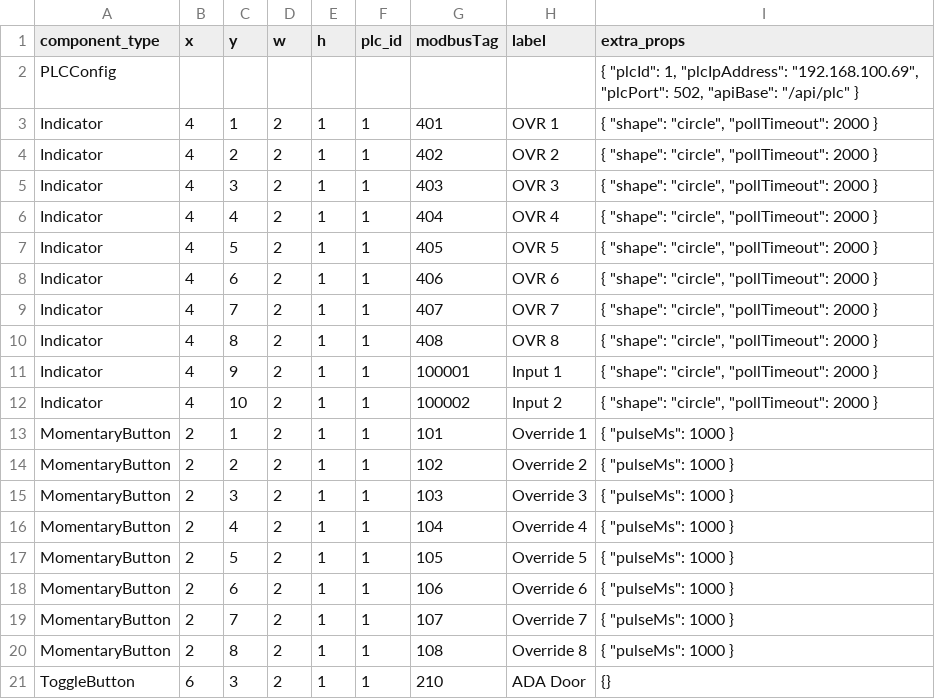
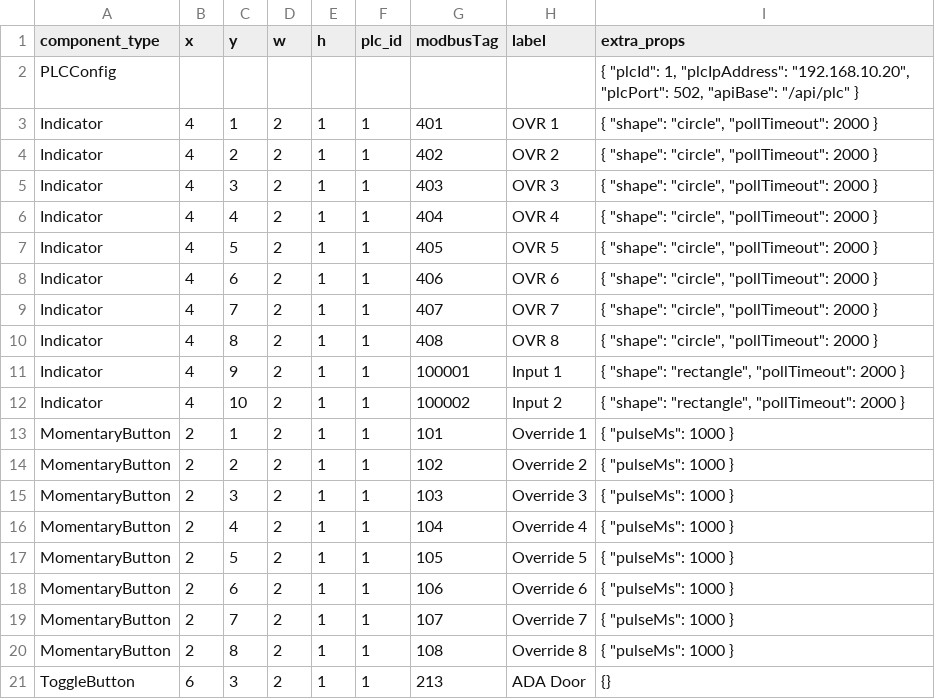
Before and after one commit to Braden-H12345/web-based-hmi, a CSV file: src/app/data/pages/demo.csv, drawn as a sheet.

```diff
--- a/src/app/data/pages/demo.csv
+++ b/src/app/data/pages/demo.csv
@@ -1,3 +1,3 @@
 component_type; x; y; w; h; plc_id; modbusTag; label; extra_props
-PLCConfig; ; ; ; ; ; ; ; { "plcId": 1, "plcIpAddress": "192.168.100.69", "plcPort": 502, "apiBase": "/api/plc" }
+PLCConfig; ; ; ; ; ; ; ; { "plcId": 1, "plcIpAddress": "192.168.10.20", "plcPort": 502, "apiBase": "/api/plc" }
 Indicator; 4; 1; 2; 1; 1; 401; OVR 1; { "shape": "circle", "pollTimeout": 2000 }
@@ -10,4 +10,4 @@ Indicator; 4; 7; 2; 1; 1; 407; OVR 7; { "shape": "circle", "pollTimeout": 2000 }
 Indicator; 4; 8; 2; 1; 1; 408; OVR 8; { "shape": "circle", "pollTimeout": 2000 }
-Indicator; 4; 9; 2; 1; 1; 100001; Input 1; { "shape": "circle", "pollTimeout": 2000 }
-Indicator; 4; 10; 2; 1; 1; 100002; Input 2; { "shape": "circle", "pollTimeout": 2000 }
+Indicator; 4; 9; 2; 1; 1; 100001; Input 1; { "shape": "rectangle", "pollTimeout": 2000 }
+Indicator; 4; 10; 2; 1; 1; 100002; Input 2; { "shape": "rectangle", "pollTimeout": 2000 }
 MomentaryButton; 2; 1; 2; 1; 1; 101; Override 1; { "pulseMs": 1000 }
@@ -20,2 +20,2 @@ MomentaryButton; 2; 7; 2; 1; 1; 107; Override 7; { "pulseMs": 1000 }
 MomentaryButton; 2; 8; 2; 1; 1; 108; Override 8; { "pulseMs": 1000 }
-ToggleButton; 6; 3; 2; 1; 1; 210; ADA Door; {}
+ToggleButton; 6; 3; 2; 1; 1; 213; ADA Door; {}
```
Also changed, not shown: 10 other files.
